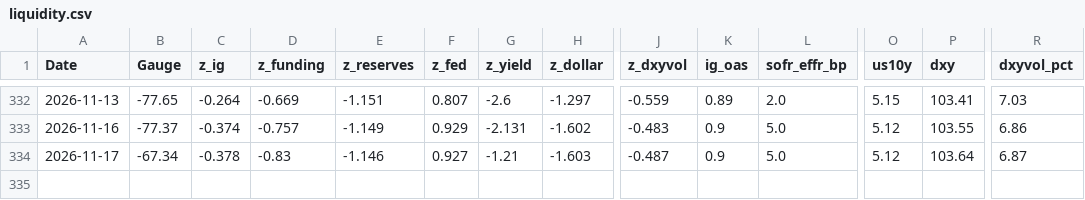
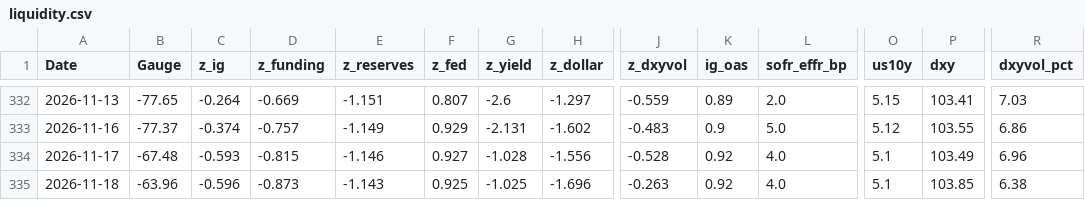
Before and after one commit to Markmark5/Database, a CSV file: data/liquidity/liquidity.csv, drawn as a sheet; only a part is shown, gaps mark what is left out; rows hold the shown columns only; the diff names each change by its address in the sheet, - before the commit and + after, or states it on an @@ line.

```diff
--- a/data/liquidity/liquidity.csv
+++ b/data/liquidity/liquidity.csv
-B334 (Gauge): -67.34
+B334 (Gauge): -67.48
-C334 (z_ig): -0.378
+C334 (z_ig): -0.593
-D334 (z_funding): -0.83
+D334 (z_funding): -0.815
-G334 (z_yield): -1.21
+G334 (z_yield): -1.028
-H334 (z_dollar): -1.603
+H334 (z_dollar): -1.556
-J334 (z_dxyvol): -0.487
+J334 (z_dxyvol): -0.528
-K334 (ig_oas): 0.9
+K334 (ig_oas): 0.92
-L334 (sofr_effr_bp): 5.0
+L334 (sofr_effr_bp): 4.0
-O334 (us10y): 5.12
+O334 (us10y): 5.1
-P334 (dxy): 103.64
+P334 (dxy): 103.49
-R334 (dxyvol_pct): 6.87
+R334 (dxyvol_pct): 6.96
+row 335: 2026-11-18 | -63.96 | -0.596 | -0.873 | -1.143 | 0.925 | -1.025 | -1.696 | -0.263 | 0.92 | 4.0 | 5.1 | 103.85 | 6.38
```
Also changed, not shown: 1 other file.
